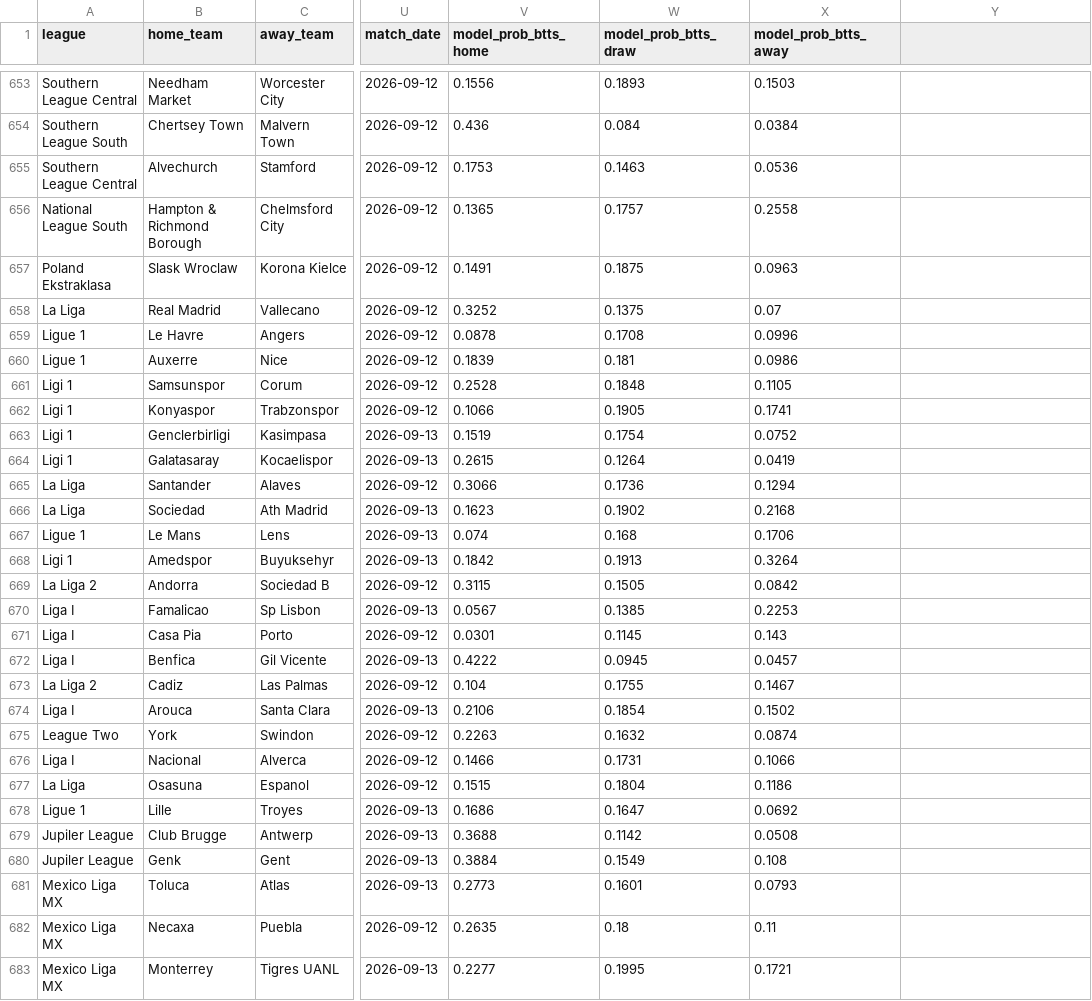
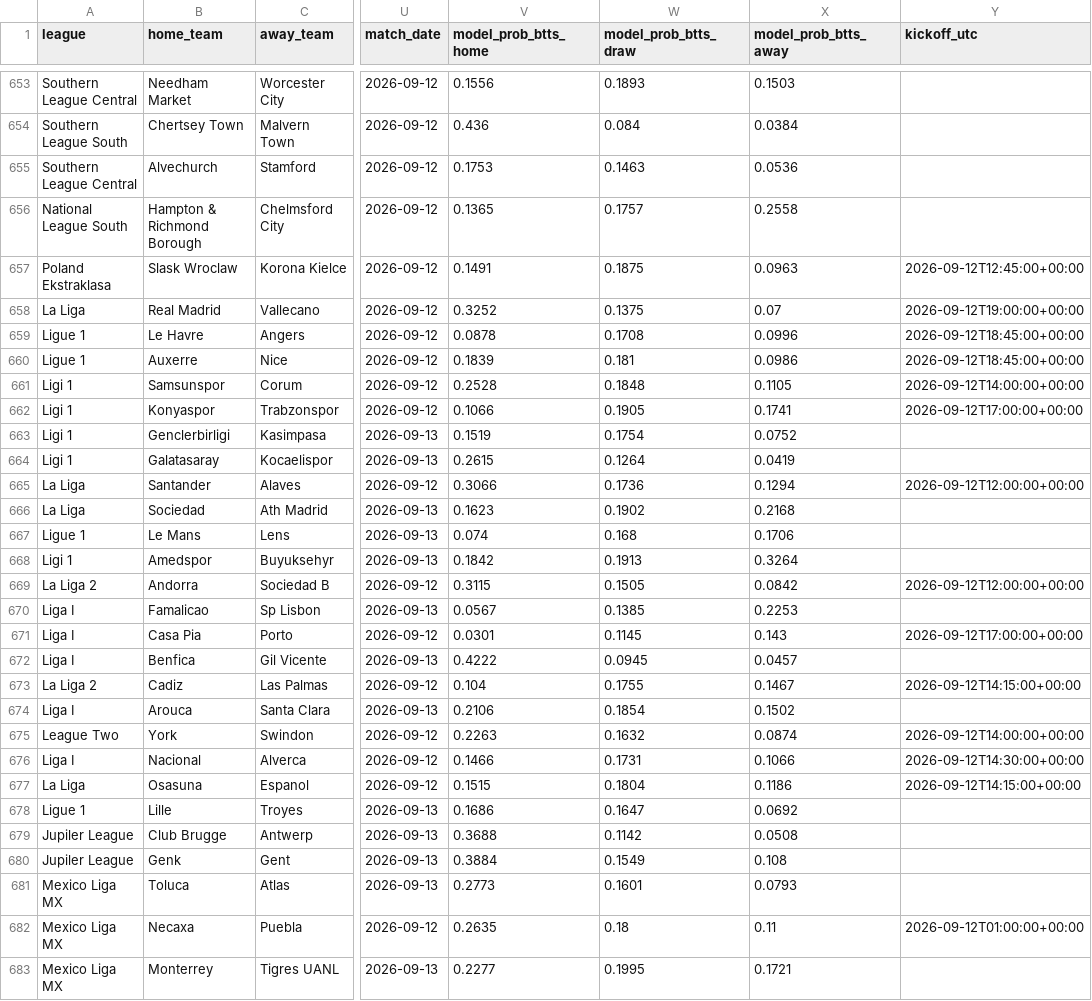
Before and after one commit to francishughes2014-cyber/model-track-record, a CSV file: public_predictions_log.csv, drawn as a sheet; only a part is shown, gaps mark what is left out; the diff covers the shown part only; the diff names each change by its address in the sheet, - before the commit and + after, or states it on an @@ line.

Commit message:
Update track record data — 2026-09-11

```diff
--- a/public_predictions_log.csv
+++ b/public_predictions_log.csv
-Y1: (empty)
+Y1: kickoff_utc
-Y657 (kickoff_utc): (empty)
+Y657 (kickoff_utc): 2026-09-12T12:45:00+00:00
-Y658 (kickoff_utc): (empty)
+Y658 (kickoff_utc): 2026-09-12T19:00:00+00:00
-Y659:Y660 (kickoff_utc): (empty)
+Y659:Y660 (kickoff_utc): 2026-09-12T18:45:00+00:00
-Y661 (kickoff_utc): (empty)
+Y661 (kickoff_utc): 2026-09-12T14:00:00+00:00
-Y662 (kickoff_utc): (empty)
+Y662 (kickoff_utc): 2026-09-12T17:00:00+00:00
-Y665 (kickoff_utc): (empty)
+Y665 (kickoff_utc): 2026-09-12T12:00:00+00:00
-Y669 (kickoff_utc): (empty)
+Y669 (kickoff_utc): 2026-09-12T12:00:00+00:00
-Y671 (kickoff_utc): (empty)
+Y671 (kickoff_utc): 2026-09-12T17:00:00+00:00
-Y673 (kickoff_utc): (empty)
+Y673 (kickoff_utc): 2026-09-12T14:15:00+00:00
-Y675 (kickoff_utc): (empty)
+Y675 (kickoff_utc): 2026-09-12T14:00:00+00:00
-Y676 (kickoff_utc): (empty)
+Y676 (kickoff_utc): 2026-09-12T14:30:00+00:00
-Y677 (kickoff_utc): (empty)
+Y677 (kickoff_utc): 2026-09-12T14:15:00+00:00
-Y682 (kickoff_utc): (empty)
+Y682 (kickoff_utc): 2026-09-12T01:00:00+00:00
```
Also changed, not shown: 114 edited cells elsewhere in this file, 5 other files.
